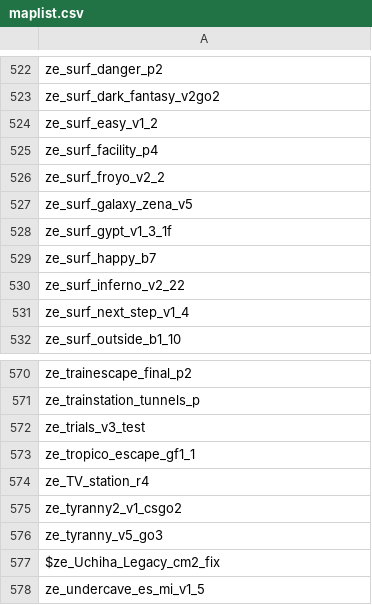
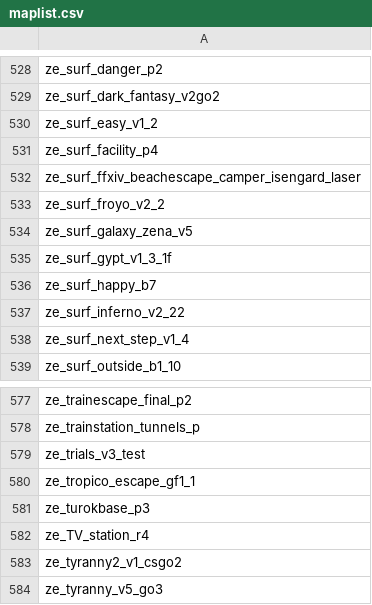
Before and after one commit to notkoen/Music-Names, a CSV file: maplist.csv, drawn as a sheet; only a part is shown, gaps mark what is left out; the shorter side is filled out with more unchanged rows; the diff covers the shown part only; the diff names each change by its address in the sheet, - before the commit and + after, or states it on an @@ line.

```diff
--- a/maplist.csv
+++ b/maplist.csv
+row 532: ze_surf_ffxiv_beachescape_camper_isengard_laser
+row 581: ze_turokbase_p3
```
Also changed, not shown: 7 added rows, 1 removed row and 4 edited cells elsewhere in this file, 1 other file.
